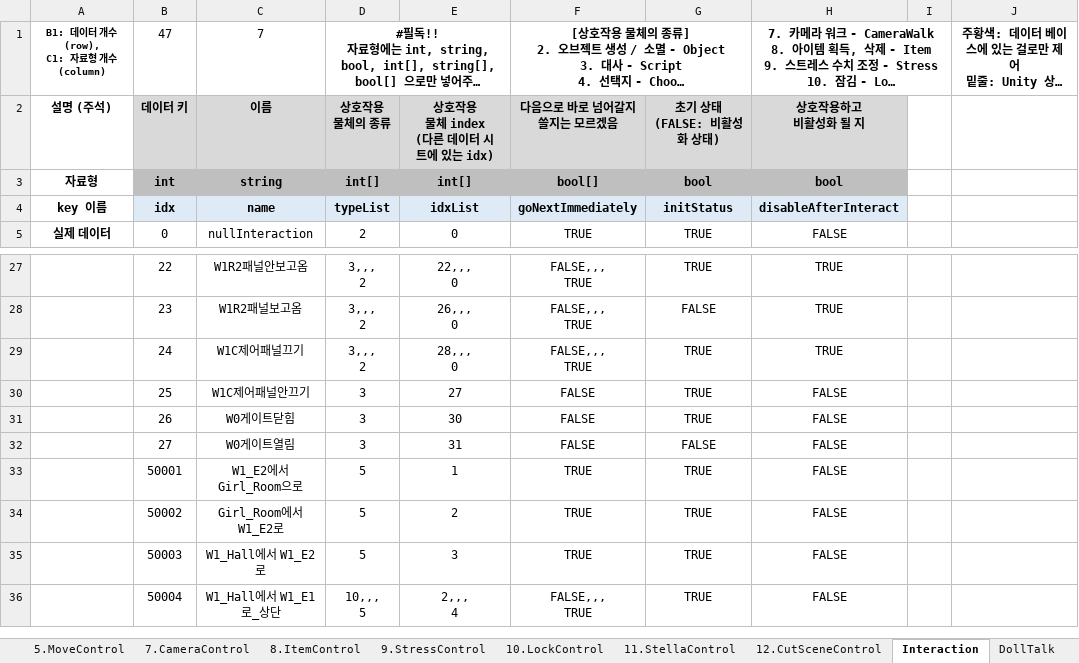
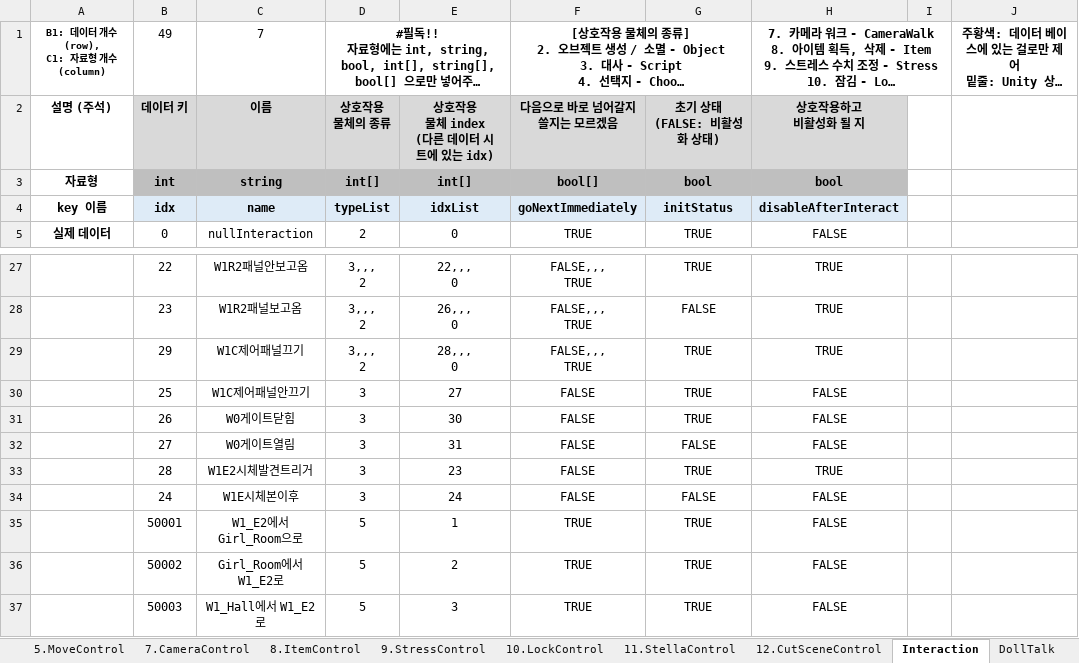
Before and after one commit to adlet0331/Marionette, an Excel workbook: bin/Assets/Resources/IngameData/DataBase.xlsx, sheet Interaction, drawn as a sheet; only a part is shown, gaps mark what is left out; the shorter side is filled out with more unchanged rows; long unchanged cells end in …; values as stored, in another font and other column widths than the file's, no borders; the diff names each change by its address in the sheet, - before the commit and + after, or states it on an @@ line.

```diff
--- a/bin/Assets/Resources/IngameData/DataBase.xlsx (sheet Interaction)
+++ b/bin/Assets/Resources/IngameData/DataBase.xlsx (sheet Interaction)
-B1: 47
+B1: 49
-B29: 24
+B29: 29
+row 33:  | 28 | W1E2시체발견트리거 | 3 | 23 | FALSE | TRUE | TRUE
+row 34:  | 24 | W1E시체본이후 | 3 | 24 | FALSE | FALSE | FALSE
```
Also changed, not shown: sheet 3.Script, sheet 4.Choose, 5 other files.
